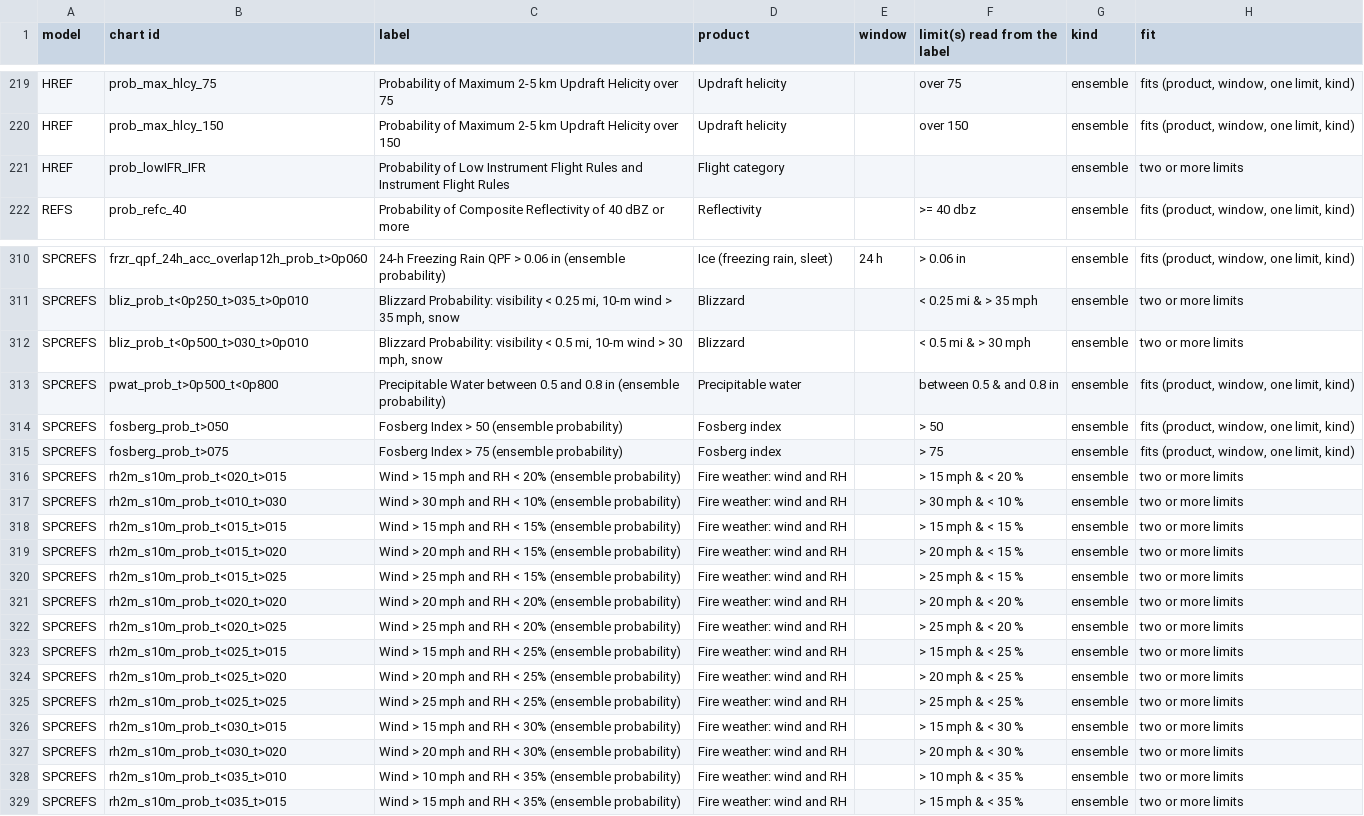
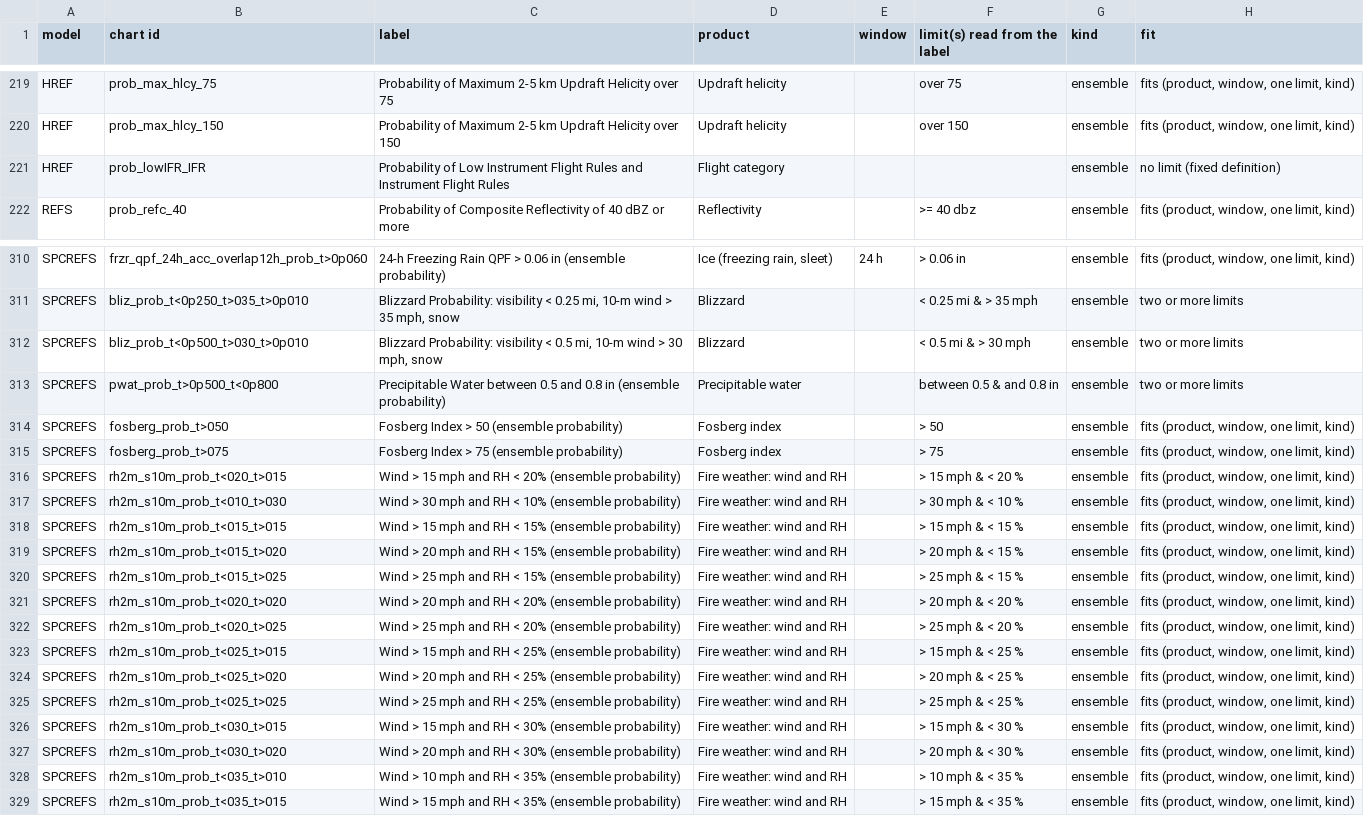
Before and after one commit to intelati26/wxqt-grib, a CSV file: docs/presets/chance-charts.csv, drawn as a sheet; only a part is shown, gaps mark what is left out; the diff names each change by its address in the sheet, - before the commit and + after, or states it on an @@ line.

```diff
--- a/docs/presets/chance-charts.csv
+++ b/docs/presets/chance-charts.csv
-H221 (fit): two or more limits
+H221 (fit): no limit (fixed definition)
-H313 (fit): fits (product, window, one limit, kind)
+H313 (fit): two or more limits
-H316:H329 (fit): two or more limits
+H316:H329 (fit): fits (product, window, one limit, kind)
```
Also changed, not shown: docs/presets/alias-table.csv, docs/presets/checks-by-family.csv, 6 other files.
